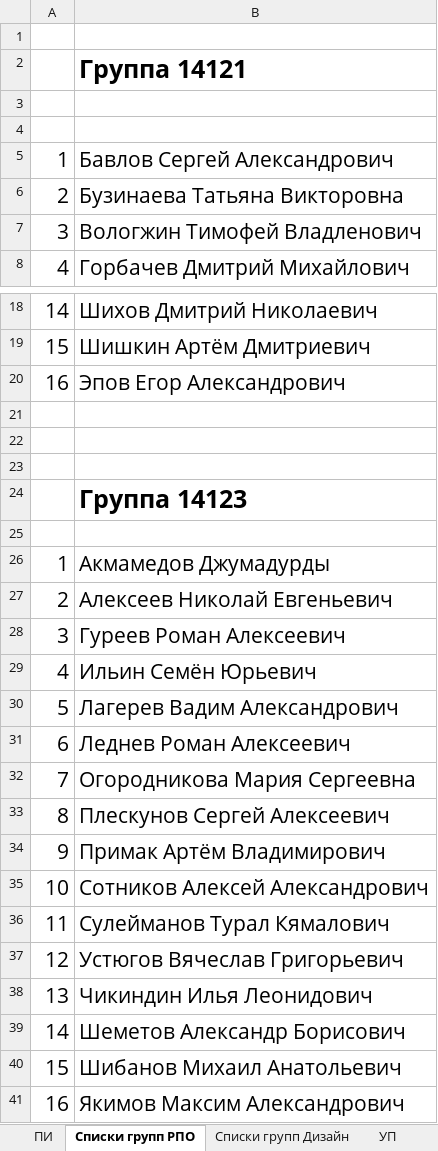
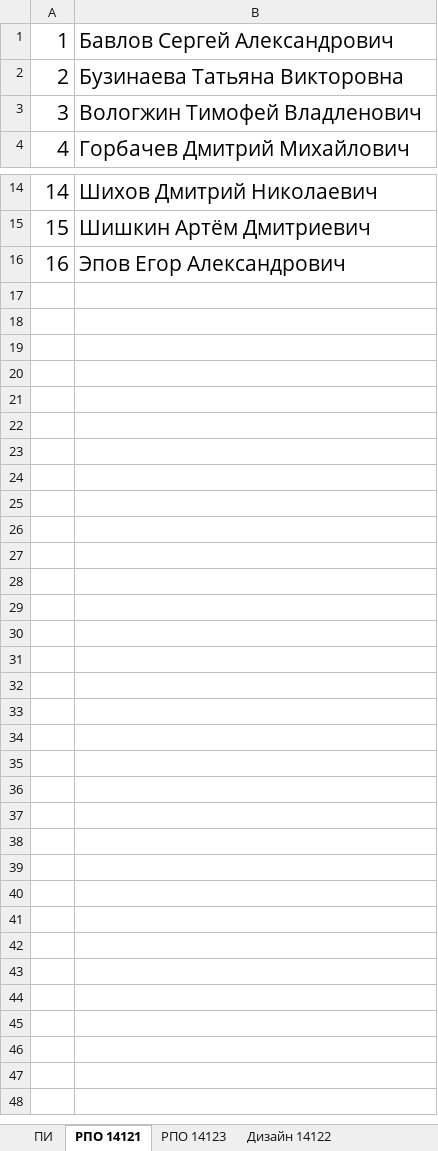
Before and after one commit to Beknin/coursework-and-graduate-work-assignment, an Excel workbook: tables/Students.xlsx, sheet РПО 14121, drawn as a sheet; only a part is shown, gaps mark what is left out; values as stored, in another font and other column widths than the file's, no borders; the diff names each change by its address in the sheet, - before the commit and + after, or states it on an @@ line.

```diff
--- a/tables/Students.xlsx (sheet РПО 14121)
+++ b/tables/Students.xlsx (sheet РПО 14121)
-sheet tab: Списки групп РПО
+sheet tab: РПО 14121
-sheet tab: Списки групп Дизайн
+sheet tab: Дизайн 14122
+sheet tab: РПО 14123
-row 1: (empty)
-row 2:  | Группа 14121
-row 3: (empty)
-row 4: (empty)
-row 21: (empty)
-row 22: (empty)
-row 23: (empty)
-row 24:  | Группа 14123
-row 25: (empty)
-row 26: 1 | Акмамедов Джумадурды
-row 27: 2 | Алексеев Николай Евгеньевич
-row 28: 3 | Гуреев Роман Алексеевич
-row 29: 4 | Ильин Семён Юрьевич
-row 30: 5 | Лагерев Вадим Александрович
-row 31: 6 | Леднев Роман Алексеевич
-row 32: 7 | Огородникова Мария Сергеевна
-row 33: 8 | Плескунов Сергей Алексеевич
-row 34: 9 | Примак Артём Владимирович
-row 35: 10 | Сотников Алексей Александрович
-row 36: 11 | Сулейманов Турал Кямалович
-row 37: 12 | Устюгов Вячеслав Григорьевич
-row 38: 13 | Чикиндин Илья Леонидович
-row 39: 14 | Шеметов Александр Борисович
-row 40: 15 | Шибанов Михаил Анатольевич
-row 41: 16 | Якимов Максим Александрович
```
Also changed, not shown: sheet Дизайн 14122, sheet РиСО, sheet Туризм, sheet ПИ, other sheet tabs.
